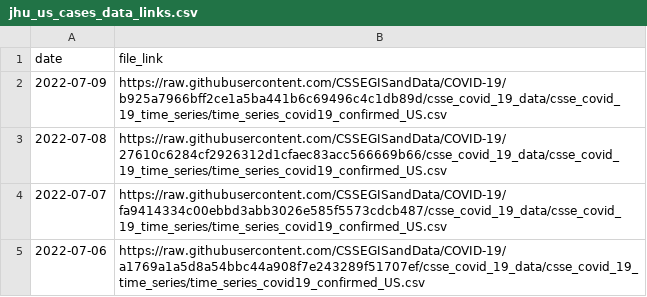
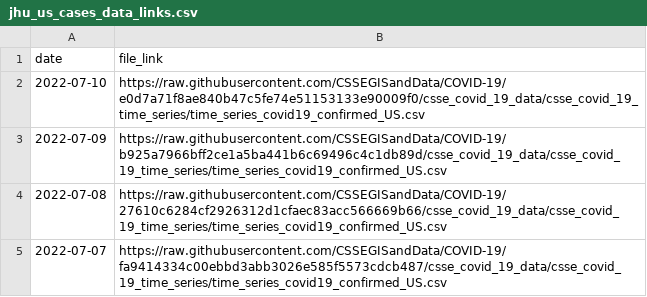
Before and after one commit to Serena-Wang/covidData, a CSV file: data/jhu_us_cases_data_links.csv, drawn as a sheet; only a part is shown; the shorter side is filled out with more unchanged rows.

```diff
--- a/data/jhu_us_cases_data_links.csv
+++ b/data/jhu_us_cases_data_links.csv
@@ -1,2 +1,3 @@
 "date","file_link"
+2022-07-10,"https://raw.githubusercontent.com/CSSEGISandData/COVID-19/e0d7a71f8ae840b47c5fe74e51153133e90009f0/csse_covid_19_data/csse_covid_19_time_series/time_series_covid19_confirmed_US.csv"
 2022-07-09,"https://raw.githubusercontent.com/CSSEGISandData/COVID-19/b925a7966bff2ce1a5ba441b6c69496c4c1db89d/csse_covid_19_data/csse_covid_19_time_series/time_series_covid19_confirmed_US.csv"
```
Also changed, not shown: data/jhu_global_cases_data_links.csv, data/jhu_global_deaths_data_links.csv, 1 other file.
